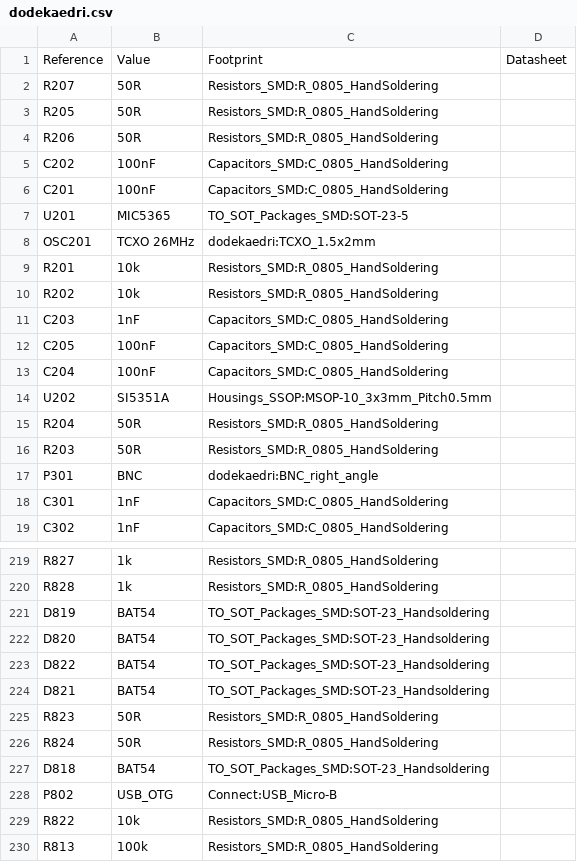
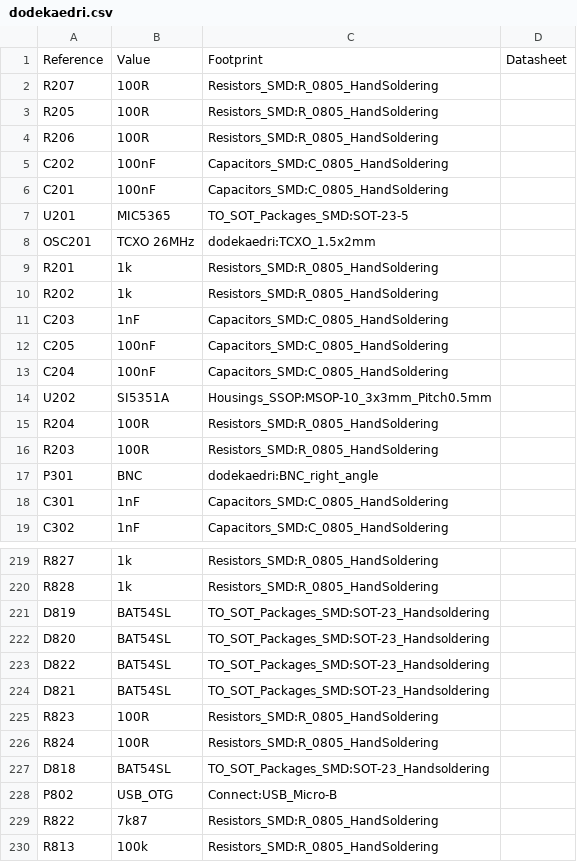
Before and after one commit to e-xla/dodekaedri, a CSV file: hardware/dodekaedri.csv, drawn as a sheet; only a part is shown, gaps mark what is left out; the diff covers the shown part only.

```diff
--- a/hardware/dodekaedri.csv
+++ b/hardware/dodekaedri.csv
@@ -1,5 +1,5 @@
 Reference, Value, Footprint, Datasheet
-"R207","50R","Resistors_SMD:R_0805_HandSoldering",""
-"R205","50R","Resistors_SMD:R_0805_HandSoldering",""
-"R206","50R","Resistors_SMD:R_0805_HandSoldering",""
+"R207","100R","Resistors_SMD:R_0805_HandSoldering",""
+"R205","100R","Resistors_SMD:R_0805_HandSoldering",""
+"R206","100R","Resistors_SMD:R_0805_HandSoldering",""
 "C202","100nF","Capacitors_SMD:C_0805_HandSoldering",""
@@ -8,4 +8,4 @@ Reference, Value, Footprint, Datasheet
 "OSC201","TCXO 26MHz","dodekaedri:TCXO_1.5x2mm",""
-"R201","10k","Resistors_SMD:R_0805_HandSoldering",""
-"R202","10k","Resistors_SMD:R_0805_HandSoldering",""
+"R201","1k","Resistors_SMD:R_0805_HandSoldering",""
+"R202","1k","Resistors_SMD:R_0805_HandSoldering",""
 "C203","1nF","Capacitors_SMD:C_0805_HandSoldering",""
@@ -14,4 +14,4 @@ Reference, Value, Footprint, Datasheet
 "U202","SI5351A","Housings_SSOP:MSOP-10_3x3mm_Pitch0.5mm",""
-"R204","50R","Resistors_SMD:R_0805_HandSoldering",""
-"R203","50R","Resistors_SMD:R_0805_HandSoldering",""
+"R204","100R","Resistors_SMD:R_0805_HandSoldering",""
+"R203","100R","Resistors_SMD:R_0805_HandSoldering",""
 "P301","BNC","dodekaedri:BNC_right_angle",""
@@ -220,11 +220,11 @@ Reference, Value, Footprint, Datasheet
 "R828","1k","Resistors_SMD:R_0805_HandSoldering",""
-"D819","BAT54","TO_SOT_Packages_SMD:SOT-23_Handsoldering",""
-"D820","BAT54","TO_SOT_Packages_SMD:SOT-23_Handsoldering",""
-"D822","BAT54","TO_SOT_Packages_SMD:SOT-23_Handsoldering",""
-"D821","BAT54","TO_SOT_Packages_SMD:SOT-23_Handsoldering",""
-"R823","50R","Resistors_SMD:R_0805_HandSoldering",""
-"R824","50R","Resistors_SMD:R_0805_HandSoldering",""
-"D818","BAT54","TO_SOT_Packages_SMD:SOT-23_Handsoldering",""
+"D819","BAT54SL","TO_SOT_Packages_SMD:SOT-23_Handsoldering",""
+"D820","BAT54SL","TO_SOT_Packages_SMD:SOT-23_Handsoldering",""
+"D822","BAT54SL","TO_SOT_Packages_SMD:SOT-23_Handsoldering",""
+"D821","BAT54SL","TO_SOT_Packages_SMD:SOT-23_Handsoldering",""
+"R823","100R","Resistors_SMD:R_0805_HandSoldering",""
+"R824","100R","Resistors_SMD:R_0805_HandSoldering",""
+"D818","BAT54SL","TO_SOT_Packages_SMD:SOT-23_Handsoldering",""
 "P802","USB_OTG","Connect:USB_Micro-B",""
-"R822","10k","Resistors_SMD:R_0805_HandSoldering",""
+"R822","7k87","Resistors_SMD:R_0805_HandSoldering",""
 "R813","100k","Resistors_SMD:R_0805_HandSoldering",""
```
Also changed, not shown: 1 added row, 1 removed row and 32 edited cells elsewhere in this file, 3 other files.
